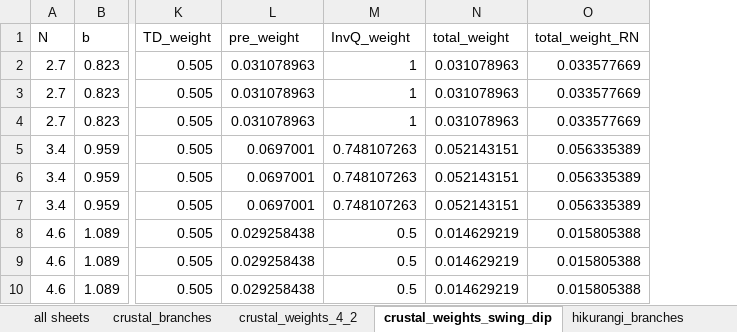
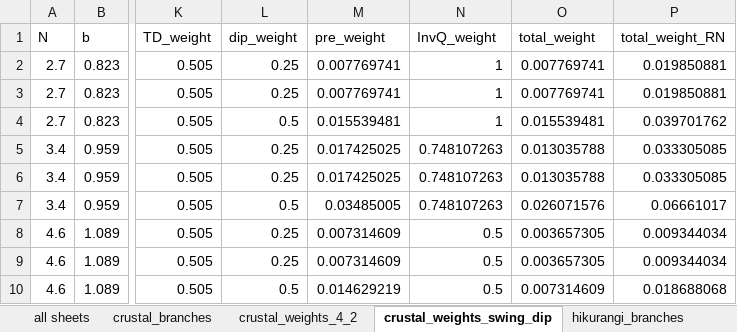
Before and after one commit to uc-eqgeo/occ-coseismic, an Excel workbook: data/branch_weight_data_v0-1.xlsx, sheet crustal_weights_swing_dip, drawn as a sheet; only a part is shown, gaps mark what is left out; values as stored, in another font and other column widths than the file's, no borders; addresses are those after the commit; the diff names each change by its address in the sheet, - before the commit and + after, or states it on an @@ line.

Commit message:
Add dip weights to weight_data

```diff
--- a/data/branch_weight_data_v0-1.xlsx (sheet crustal_weights_swing_dip)
+++ b/data/branch_weight_data_v0-1.xlsx (sheet crustal_weights_swing_dip)
+column L (dip_weight), rows 2-10: 0.25 | 0.25 | 0.5 | 0.25 | 0.25 | 0.5 | 0.25 | 0.25 | 0.5
-M2:M3 (pre_weight): 0.031078963
+M2:M3 (pre_weight): 0.007769741
-O2:O3 (total_weight): 0.031078963
+O2:O3 (total_weight): 0.007769741
-P2:P3 (total_weight_RN): 0.033577669
+P2:P3 (total_weight_RN): 0.019850881
-M4 (pre_weight): 0.031078963
+M4 (pre_weight): 0.015539481
-O4 (total_weight): 0.031078963
+O4 (total_weight): 0.015539481
-P4 (total_weight_RN): 0.033577669
+P4 (total_weight_RN): 0.039701762
-M5:M6 (pre_weight): 0.0697001
+M5:M6 (pre_weight): 0.017425025
-O5:O6 (total_weight): 0.052143151
+O5:O6 (total_weight): 0.013035788
-P5:P6 (total_weight_RN): 0.056335389
+P5:P6 (total_weight_RN): 0.033305085
-M7 (pre_weight): 0.0697001
+M7 (pre_weight): 0.03485005
-O7 (total_weight): 0.052143151
+O7 (total_weight): 0.026071576
-P7 (total_weight_RN): 0.056335389
+P7 (total_weight_RN): 0.06661017
-M8:M9 (pre_weight): 0.029258438
+M8:M9 (pre_weight): 0.007314609
-O8:O9 (total_weight): 0.014629219
+O8:O9 (total_weight): 0.003657305
-P8:P9 (total_weight_RN): 0.015805388
+P8:P9 (total_weight_RN): 0.009344034
-M10 (pre_weight): 0.029258438
+M10 (pre_weight): 0.014629219
-O10 (total_weight): 0.014629219
+O10 (total_weight): 0.007314609
-P10 (total_weight_RN): 0.015805388
+P10 (total_weight_RN): 0.018688068
```
